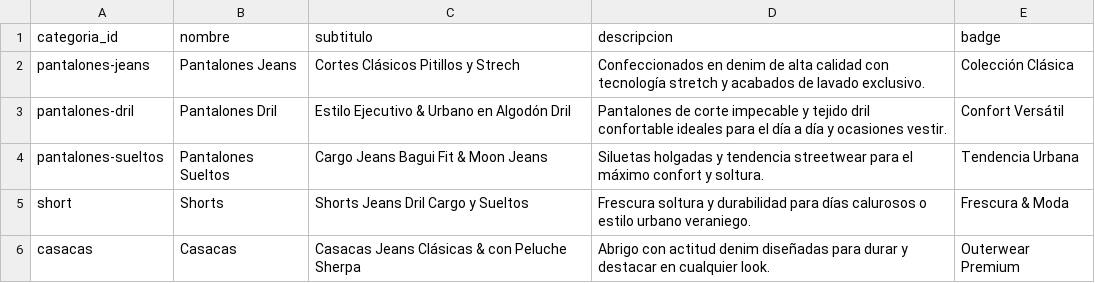
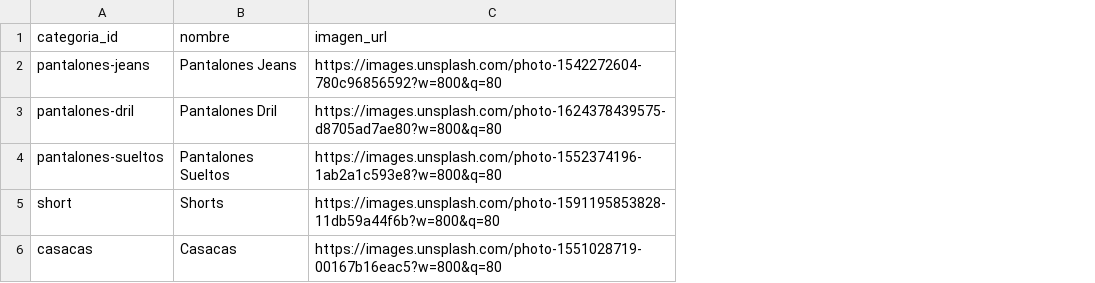
Before and after one commit to JFabian19/plumas, a CSV file: categorias_template.csv, drawn as a sheet; removed rows and columns are numbered as before the commit, all else as after; the diff names each change by its address in the sheet, - before the commit and + after, or states it on an @@ line.

Commit message:
feat(sheets): live imagen_1/2/3, category header images, and name matching without ID

```diff
--- a/categorias_template.csv
+++ b/categorias_template.csv
-column C (subtitulo), rows 2-6: Cortes Clásicos Pitillos y Strech | Estilo Ejecutivo & Urbano en Algodón Dril | Cargo Jeans Bagui Fit & Moon Jeans | Shorts Jeans Dril Cargo y Sueltos | Casacas Jeans Clásicas & con Peluche Sherpa
-column D (descripcion), rows 2-6: Confeccionados en denim de alta calidad con tecnología stretch y acabados de lavado exclusivo. | Pantalones de corte impecable y tejido dril confortable ideales para el día a día y ocasiones vestir. | Siluetas holgadas y tendencia streetwear para el máximo confort y soltura. | Frescura soltura y durabilidad para días calurosos o estilo urbano veraniego. | Abrigo con actitud denim diseñadas para durar y destacar en cualquier look.
-column E (badge), rows 2-6: Colección Clásica | Confort Versátil | Tendencia Urbana | Frescura & Moda | Outerwear Premium
+column C (imagen_url), rows 2-6: https://images.unsplash.com/photo-1542272604-780c96856592?w=800&q=80 | https://images.unsplash.com/photo-1624378439575-d8705ad7ae80?w=800&q=80 | https://images.unsplash.com/photo-1552374196-1ab2a1c593e8?w=800&q=80 | https://images.unsplash.com/photo-1591195853828-11db59a44f6b?w=800&q=80 | https://images.unsplash.com/photo-1551028719-00167b16eac5?w=800&q=80
```
Also changed, not shown: productos_template.csv, 3 other files.
